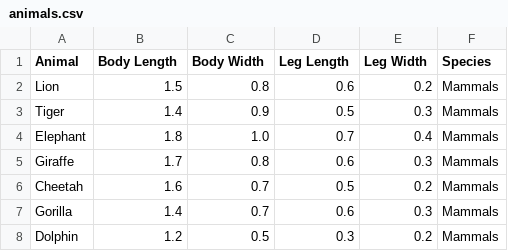
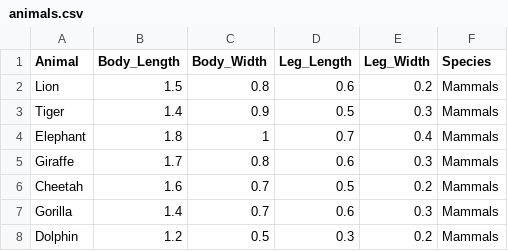
Before and after one commit to arthireddykota28/Data-Visualization, a CSV file: animals.csv, drawn as a sheet; only a part is shown.

Commit message:
Add files via upload

```diff
--- a/animals.csv
+++ b/animals.csv
@@ -1,5 +1,5 @@
-Animal,Body Length,Body Width,Leg Length,Leg Width,Species
+Animal,Body_Length,Body_Width,Leg_Length,Leg_Width,Species
 Lion,1.5,0.8,0.6,0.2,Mammals
 Tiger,1.4,0.9,0.5,0.3,Mammals
-Elephant,1.8,1.0,0.7,0.4,Mammals
+Elephant,1.8,1,0.7,0.4,Mammals
 Giraffe,1.7,0.8,0.6,0.3,Mammals
```
